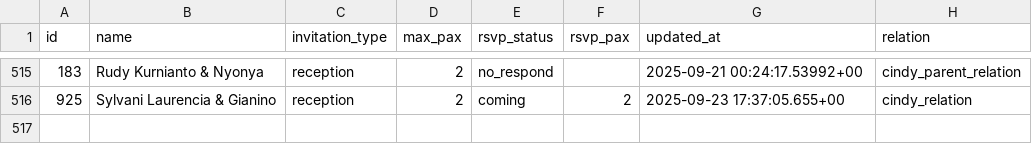
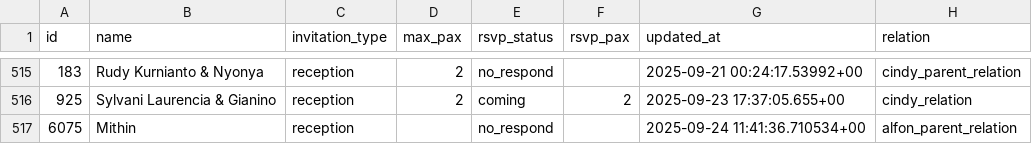
Before and after one commit to alfonski/wed-guest-helper, a CSV file: guest_rows.csv, drawn as a sheet; only a part is shown, gaps mark what is left out.

```diff
--- a/guest_rows.csv
+++ b/guest_rows.csv
@@ -516 +516,2 @@ id,name,invitation_type,max_pax,rsvp_status,rsvp_pax,updated_at,relation
 925,"Sylvani Laurencia & Gianino",reception,2,coming,2,"2025-09-23 17:37:05.655+00",cindy_relation
+6075,Mithin,reception,,no_respond,,"2025-09-24 11:41:36.710534+00",alfon_parent_relation
```
